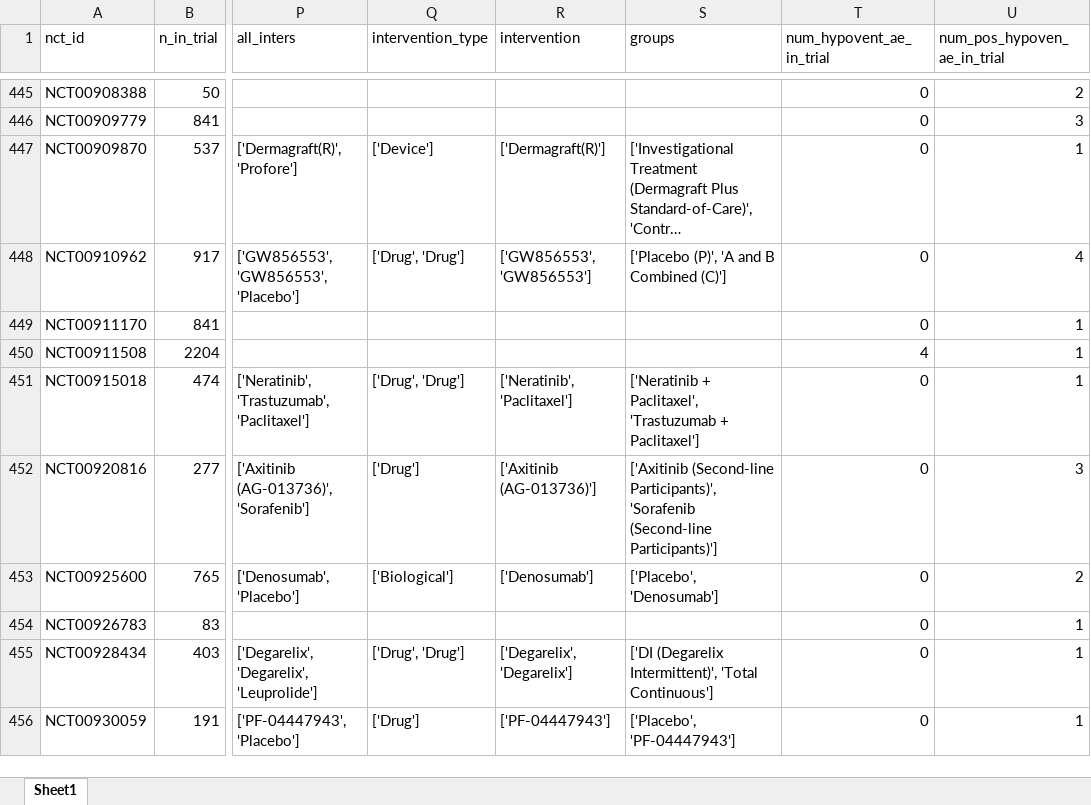
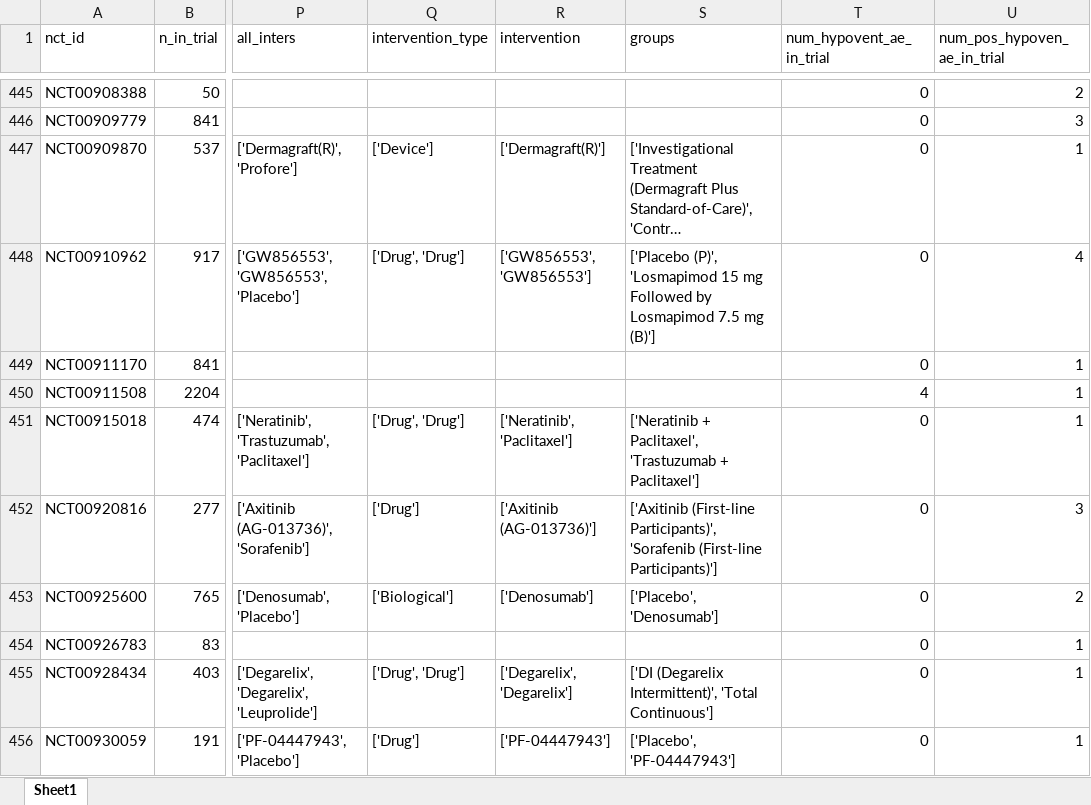
Before and after one commit to reblocke/Hypercap-Trial-Adverse-Events, an Excel workbook: by trial data.xlsx, sheet Sheet1, drawn as a sheet; only a part is shown, gaps mark what is left out; long unchanged cells end in …; values as stored, in another font and other column widths than the file's, no borders; the diff covers the shown part only; the diff names each change by its address in the sheet, - before the commit and + after, or states it on an @@ line.

```diff
--- a/by trial data.xlsx (sheet Sheet1)
+++ b/by trial data.xlsx (sheet Sheet1)
-S448 (groups): ['Placebo (P)', 'A and B Combined (C)']
+S448 (groups): ['Placebo (P)', 'Losmapimod 15 mg Followed by Losmapimod 7.5 mg (B)']
-S452 (groups): ['Axitinib (Second-line Participants)', 'Sorafenib (Second-line Participants)']
+S452 (groups): ['Axitinib (First-line Participants)', 'Sorafenib (First-line Participants)']
```
Also changed, not shown: 137 edited cells elsewhere in this sheet, 4 other files.
